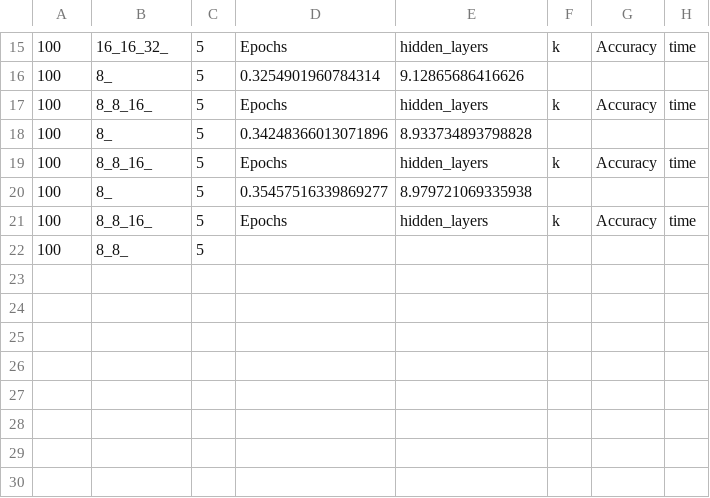
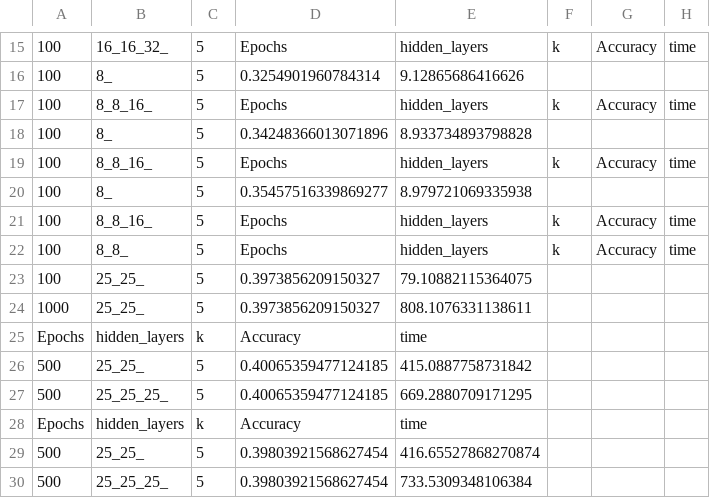
Before and after one commit to ai-spring-2019/project-4-ben-jack-p4, a CSV file: test_multiclass_shuffledwine.csv, drawn as a sheet; only a part is shown, gaps mark what is left out; addresses are those after the commit; the diff names each change by its address in the sheet, - before the commit and + after, or states it on an @@ line.

Commit message:
Added data

```diff
--- a/test_multiclass_shuffledwine.csv
+++ b/test_multiclass_shuffledwine.csv
+row 22: 100 | 8_8_ | 5 | Epochs | hidden_layers | k | Accuracy | time
-B23: 8_8_
+B23: 25_25_
-D23: (empty)
+D23: 0.3973856209150327
-E23: (empty)
+E23: 79.10882115364075
+row 24: 1000 | 25_25_ | 5 | 0.3973856209150327 | 808.1076331138611
+row 25: Epochs | hidden_layers | k | Accuracy | time
+row 26: 500 | 25_25_ | 5 | 0.40065359477124185 | 415.0887758731842
+row 27: 500 | 25_25_25_ | 5 | 0.40065359477124185 | 669.2880709171295
+row 28: Epochs | hidden_layers | k | Accuracy | time
+row 29: 500 | 25_25_ | 5 | 0.39803921568627454 | 416.65527868270874
+row 30: 500 | 25_25_25_ | 5 | 0.39803921568627454 | 733.5309348106384
```
Also changed, not shown: wine.csv, 7 other files.
